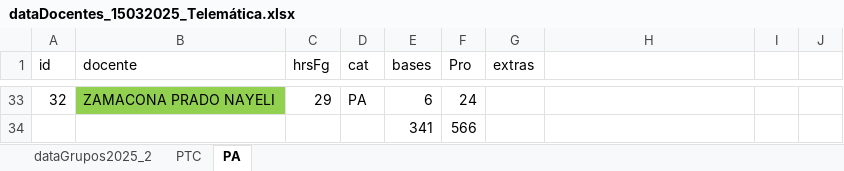
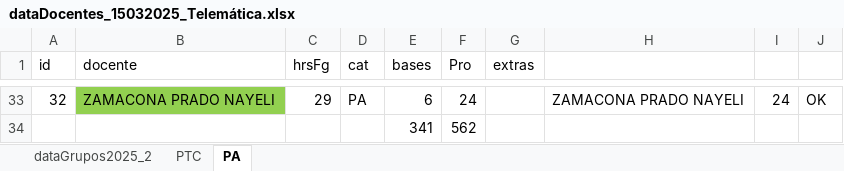
Before and after one commit to hackuna885/carga2025_2, an Excel workbook: Pro de Horas/dataDocentes_15032025_Telemática.xlsx, sheet PA, drawn as a sheet; only a part is shown, gaps mark what is left out; values as stored, in another font and other column widths than the file's, no borders; the diff covers the shown part only; the diff names each change by its address in the sheet, - before the commit and + after, or states it on an @@ line.

```diff
--- a/Pro de Horas/dataDocentes_15032025_Telemática.xlsx (sheet PA)
+++ b/Pro de Horas/dataDocentes_15032025_Telemática.xlsx (sheet PA)
-H33: (empty)
+H33: ZAMACONA PRADO NAYELI
-I33: (empty)
+I33: 24
-J33: (empty)
+J33: OK
-F34 (Pro): 566
+F34 (Pro): 562
```
Also changed, not shown: 92 edited cells and cell formats elsewhere in this sheet, HGrupo_Tele_2025-2_080325.xlsx, cHorPA_Tele_2025-2_080325.xlsx.
